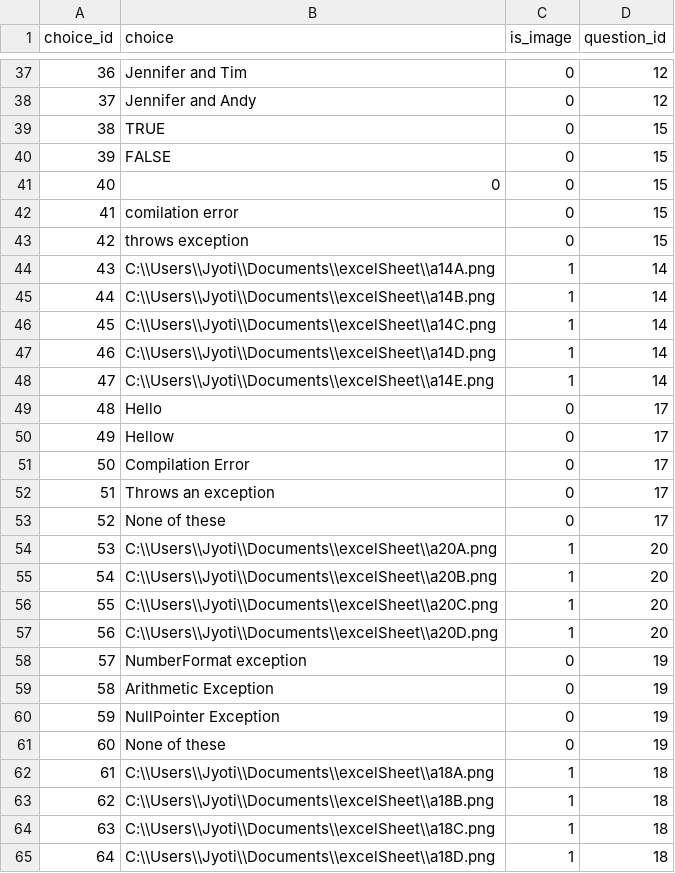
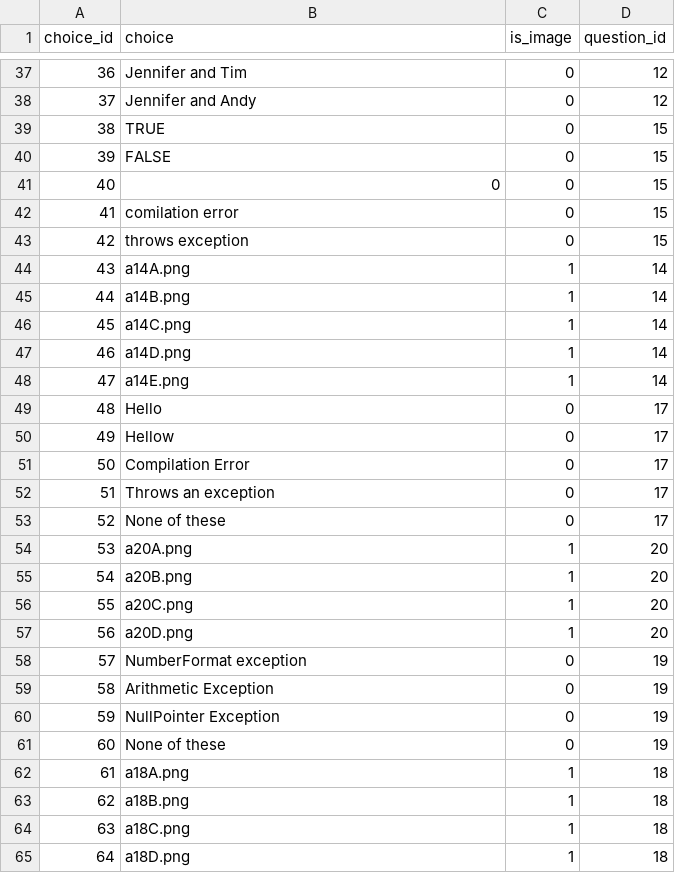
Before and after one commit to rajwhitehat/resumebuilder, a CSV file: server/originator.server/insertData/que_choices.csv, drawn as a sheet; only a part is shown, gaps mark what is left out.

Commit message:
get question images and exclude passage type questions

```diff
--- a/server/originator.server/insertData/que_choices.csv
+++ b/server/originator.server/insertData/que_choices.csv
@@ -43,7 +43,7 @@ choice_id,choice,is_image,question_id
 42,throws exception,0,15
-43,C:\\Users\\Jyoti\\Documents\\excelSheet\\a14A.png,1,14
-44,C:\\Users\\Jyoti\\Documents\\excelSheet\\a14B.png,1,14
-45,C:\\Users\\Jyoti\\Documents\\excelSheet\\a14C.png,1,14
-46,C:\\Users\\Jyoti\\Documents\\excelSheet\\a14D.png,1,14
-47,C:\\Users\\Jyoti\\Documents\\excelSheet\\a14E.png,1,14
+43,a14A.png,1,14
+44,a14B.png,1,14
+45,a14C.png,1,14
+46,a14D.png,1,14
+47,a14E.png,1,14
 48,Hello,0,17
@@ -53,6 +53,6 @@ choice_id,choice,is_image,question_id
 52,None of these,0,17
-53,C:\\Users\\Jyoti\\Documents\\excelSheet\\a20A.png,1,20
-54,C:\\Users\\Jyoti\\Documents\\excelSheet\\a20B.png,1,20
-55,C:\\Users\\Jyoti\\Documents\\excelSheet\\a20C.png,1,20
-56,C:\\Users\\Jyoti\\Documents\\excelSheet\\a20D.png,1,20
+53,a20A.png,1,20
+54,a20B.png,1,20
+55,a20C.png,1,20
+56,a20D.png,1,20
 57,NumberFormat exception,0,19
@@ -61,5 +61,5 @@ choice_id,choice,is_image,question_id
 60,None of these,0,19
-61,C:\\Users\\Jyoti\\Documents\\excelSheet\\a18A.png,1,18
-62,C:\\Users\\Jyoti\\Documents\\excelSheet\\a18B.png,1,18
-63,C:\\Users\\Jyoti\\Documents\\excelSheet\\a18C.png,1,18
-64,C:\\Users\\Jyoti\\Documents\\excelSheet\\a18D.png,1,18
+61,a18A.png,1,18
+62,a18B.png,1,18
+63,a18C.png,1,18
+64,a18D.png,1,18
```
Also changed, not shown: server/originator.server/insertData/question.csv, 2 other files.
